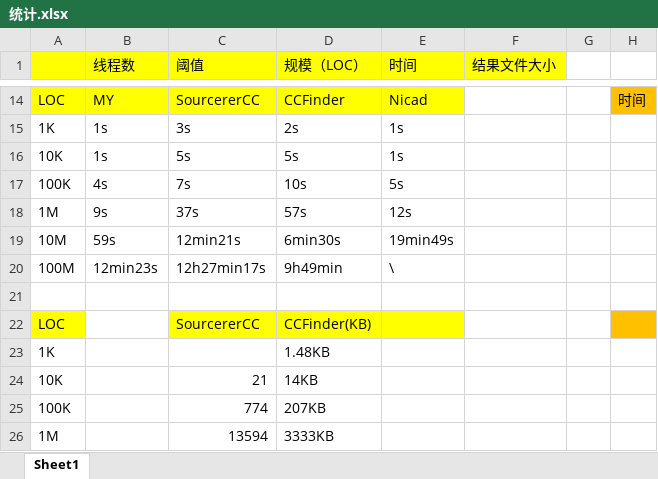
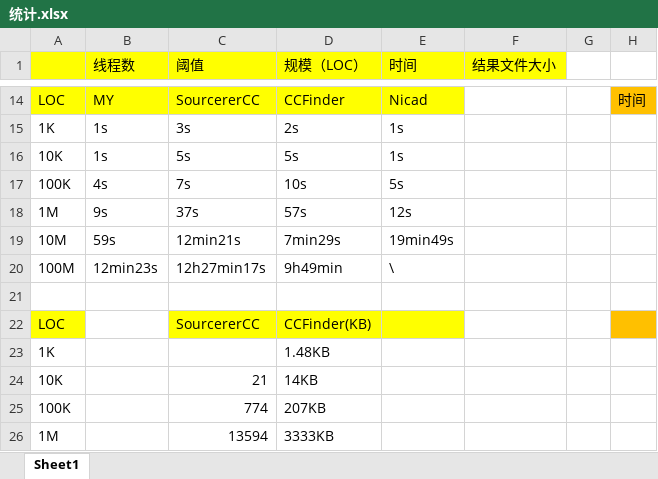
Before and after one commit to SouthStreet/StaticsForLab, an Excel workbook: 统计.xlsx, sheet Sheet1, drawn as a sheet; only a part is shown, gaps mark what is left out; values as stored, in another font and other column widths than the file's, no borders; the diff names each change by its address in the sheet, - before the commit and + after, or states it on an @@ line.

```diff
--- a/统计.xlsx (sheet Sheet1)
+++ b/统计.xlsx (sheet Sheet1)
-D19 (规模（LOC）): 6min30s
+D19 (规模（LOC）): 7min29s
```
Also changed, not shown: 7 other files.
